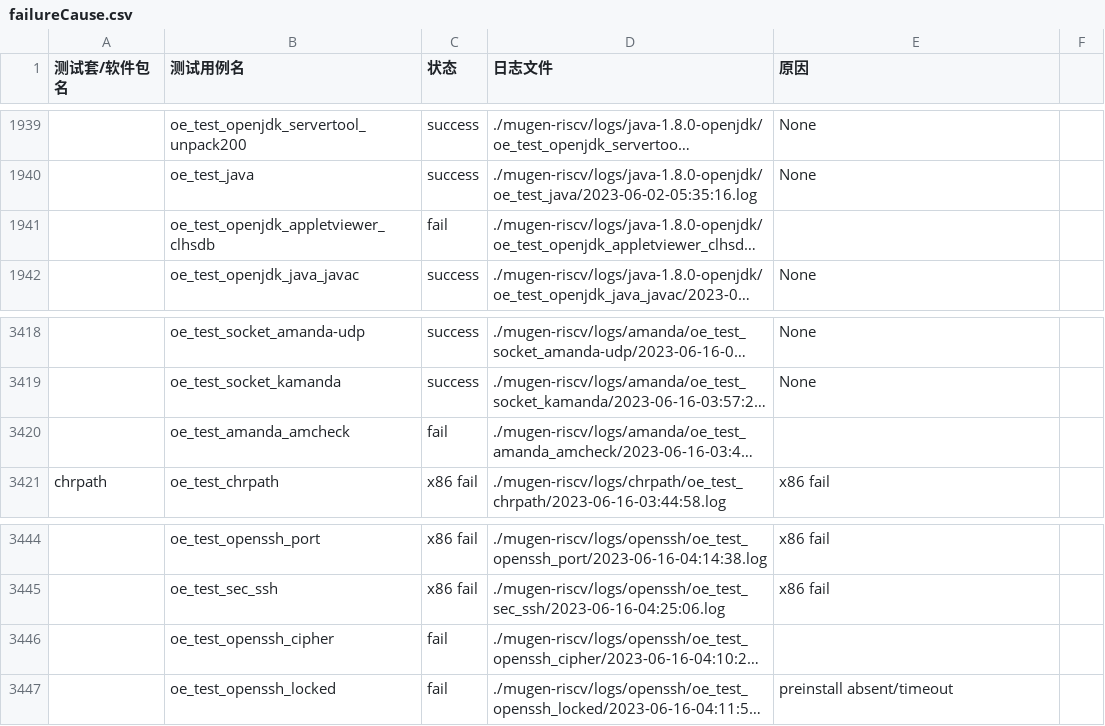
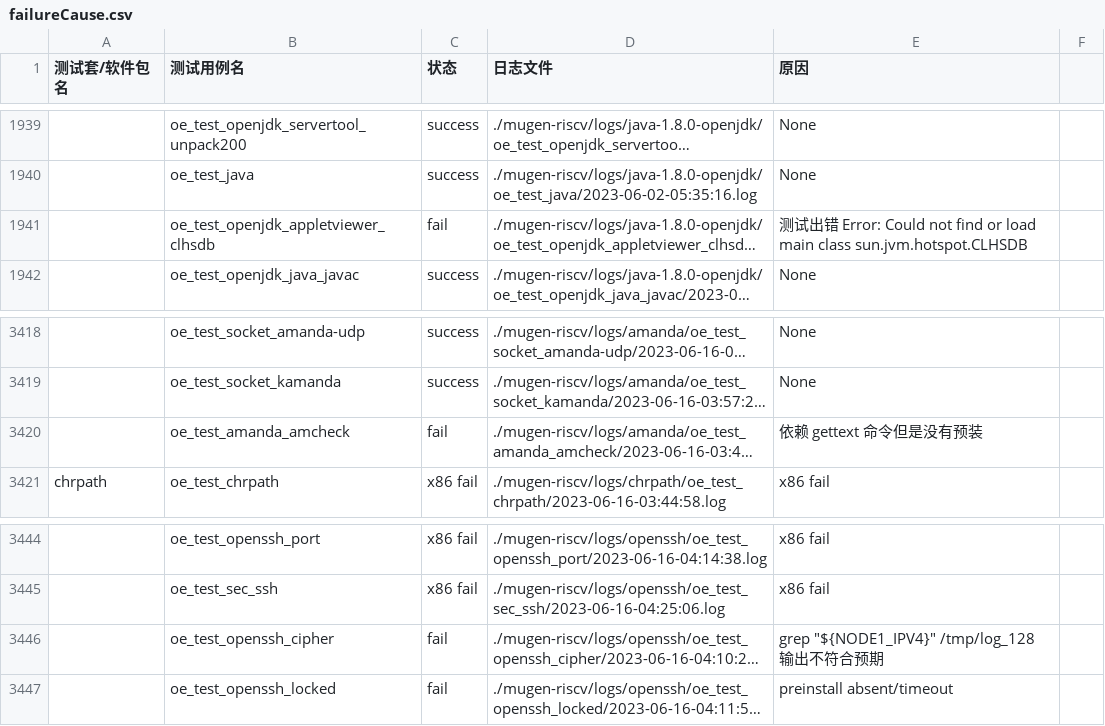
Before and after one commit to KotorinMinami/res_list, a CSV file: failureCause.csv, drawn as a sheet; only a part is shown, gaps mark what is left out; long unchanged cells end in …; the diff names each change by its address in the sheet, - before the commit and + after, or states it on an @@ line.

```diff
--- a/failureCause.csv
+++ b/failureCause.csv
-E1941 (原因): (empty)
+E1941 (原因): 测试出错 Error: Could not find or load main class sun.jvm.hotspot.CLHSDB
-E3420 (原因): (empty)
+E3420 (原因): 依赖 gettext 命令但是没有预装
-E3446 (原因): (empty)
+E3446 (原因): grep "${NODE1_IPV4}" /tmp/log_128 输出不符合预期
```
Also changed, not shown: 1 other file.
